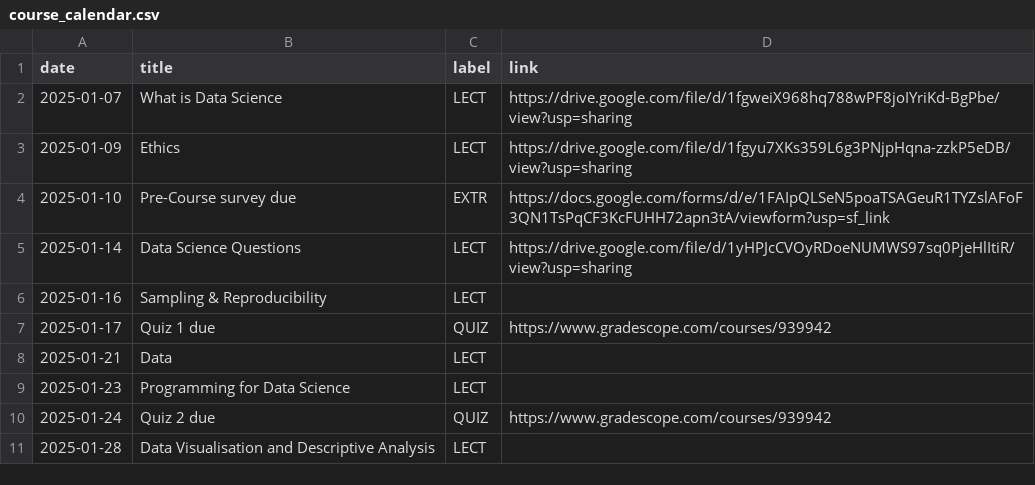
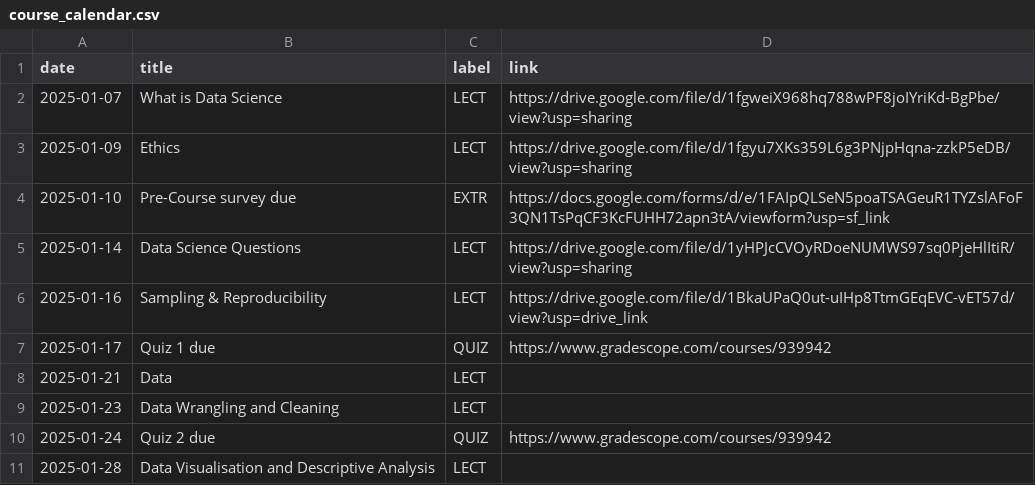
Before and after one commit to COGS9/ucsd-cogs9, a CSV file: _data/wi25/course_calendar.csv, drawn as a sheet; only a part is shown.

Commit message:
Update course_calendar.csv

```diff
--- a/_data/wi25/course_calendar.csv
+++ b/_data/wi25/course_calendar.csv
@@ -5,6 +5,6 @@ date,title,label,link
 2025-01-14,Data Science Questions,LECT,https://drive.google.com/file/d/1yHPJcCVOyRDoeNUMWS97sq0PjeHlItiR/view?usp=sharing
-2025-01-16,Sampling & Reproducibility,LECT,
+2025-01-16,Sampling & Reproducibility,LECT,https://drive.google.com/file/d/1BkaUPaQ0ut-uIHp8TtmGEqEVC-vET57d/view?usp=drive_link
 2025-01-17,Quiz 1 due,QUIZ,https://www.gradescope.com/courses/939942
 2025-01-21,Data,LECT,
-2025-01-23,Programming for Data Science,LECT,
+2025-01-23,Data Wrangling and Cleaning,LECT,
 2025-01-24,Quiz 2 due,QUIZ,https://www.gradescope.com/courses/939942
```
